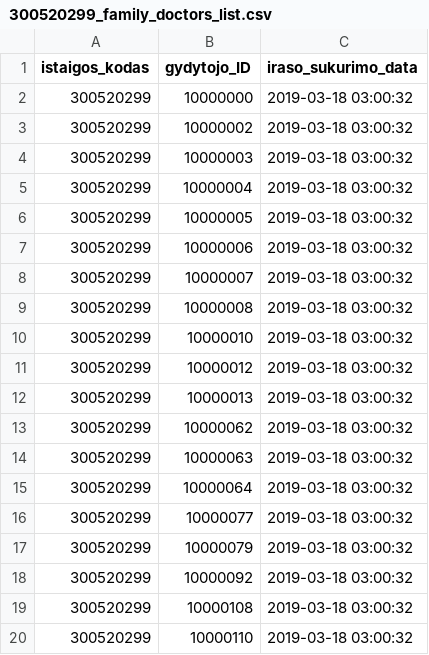
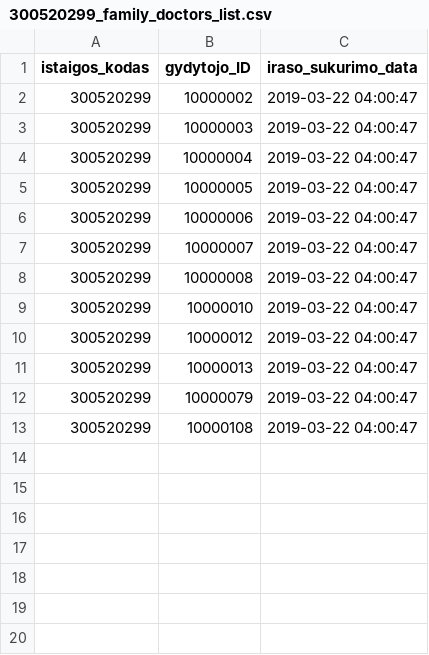
Before and after one commit to vilnius/poliklinikos, a CSV file: data/VRMMC/Registracija/300520299_family_doctors_list.csv, drawn as a sheet.

Commit message:
Seimos gydytoju eiliu teikimas 2019-03-22

```diff
--- a/data/VRMMC/Registracija/300520299_family_doctors_list.csv
+++ b/data/VRMMC/Registracija/300520299_family_doctors_list.csv
@@ -1,20 +1,13 @@
 istaigos_kodas;gydytojo_ID;iraso_sukurimo_data
-300520299;10000000;2019-03-18 03:00:32
-300520299;10000002;2019-03-18 03:00:32
-300520299;10000003;2019-03-18 03:00:32
-300520299;10000004;2019-03-18 03:00:32
-300520299;10000005;2019-03-18 03:00:32
-300520299;10000006;2019-03-18 03:00:32
-300520299;10000007;2019-03-18 03:00:32
-300520299;10000008;2019-03-18 03:00:32
-300520299;10000010;2019-03-18 03:00:32
-300520299;10000012;2019-03-18 03:00:32
-300520299;10000013;2019-03-18 03:00:32
-300520299;10000062;2019-03-18 03:00:32
-300520299;10000063;2019-03-18 03:00:32
-300520299;10000064;2019-03-18 03:00:32
-300520299;10000077;2019-03-18 03:00:32
-300520299;10000079;2019-03-18 03:00:32
-300520299;10000092;2019-03-18 03:00:32
-300520299;10000108;2019-03-18 03:00:32
-300520299;10000110;2019-03-18 03:00:32
+300520299;10000002;2019-03-22 04:00:47
+300520299;10000003;2019-03-22 04:00:47
+300520299;10000004;2019-03-22 04:00:47
+300520299;10000005;2019-03-22 04:00:47
+300520299;10000006;2019-03-22 04:00:47
+300520299;10000007;2019-03-22 04:00:47
+300520299;10000008;2019-03-22 04:00:47
+300520299;10000010;2019-03-22 04:00:47
+300520299;10000012;2019-03-22 04:00:47
+300520299;10000013;2019-03-22 04:00:47
+300520299;10000079;2019-03-22 04:00:47
+300520299;10000108;2019-03-22 04:00:47
```
